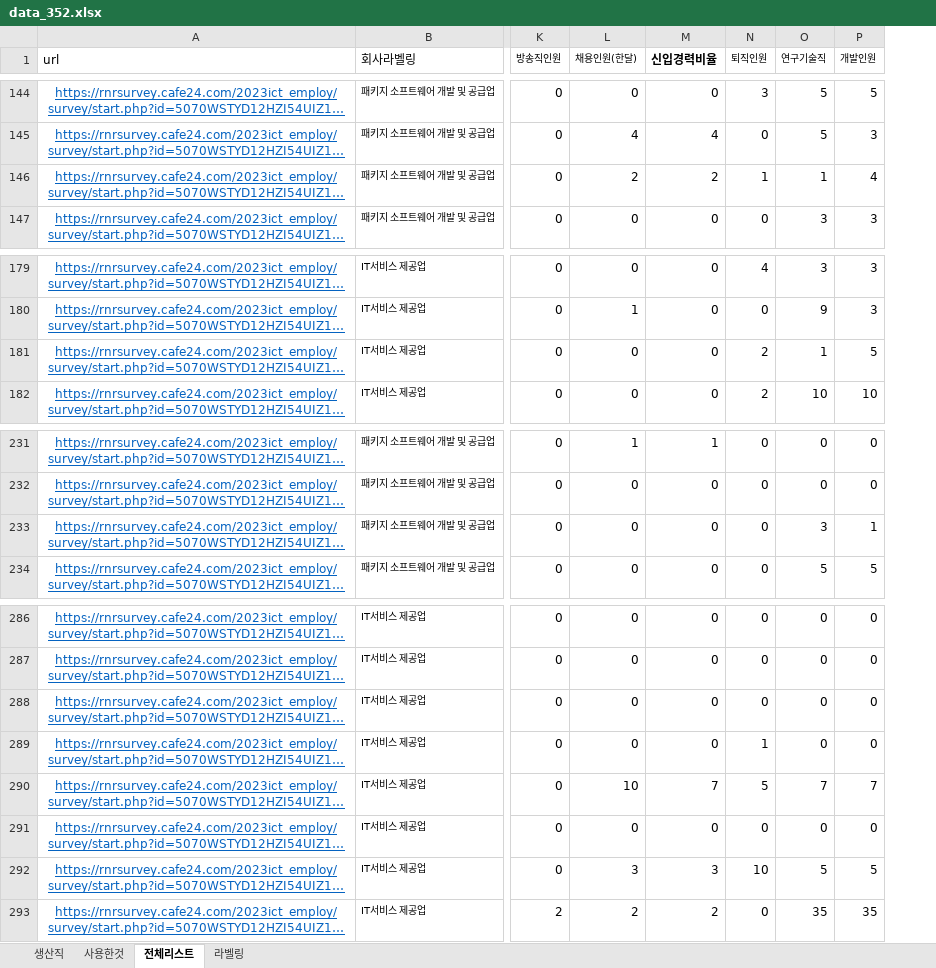
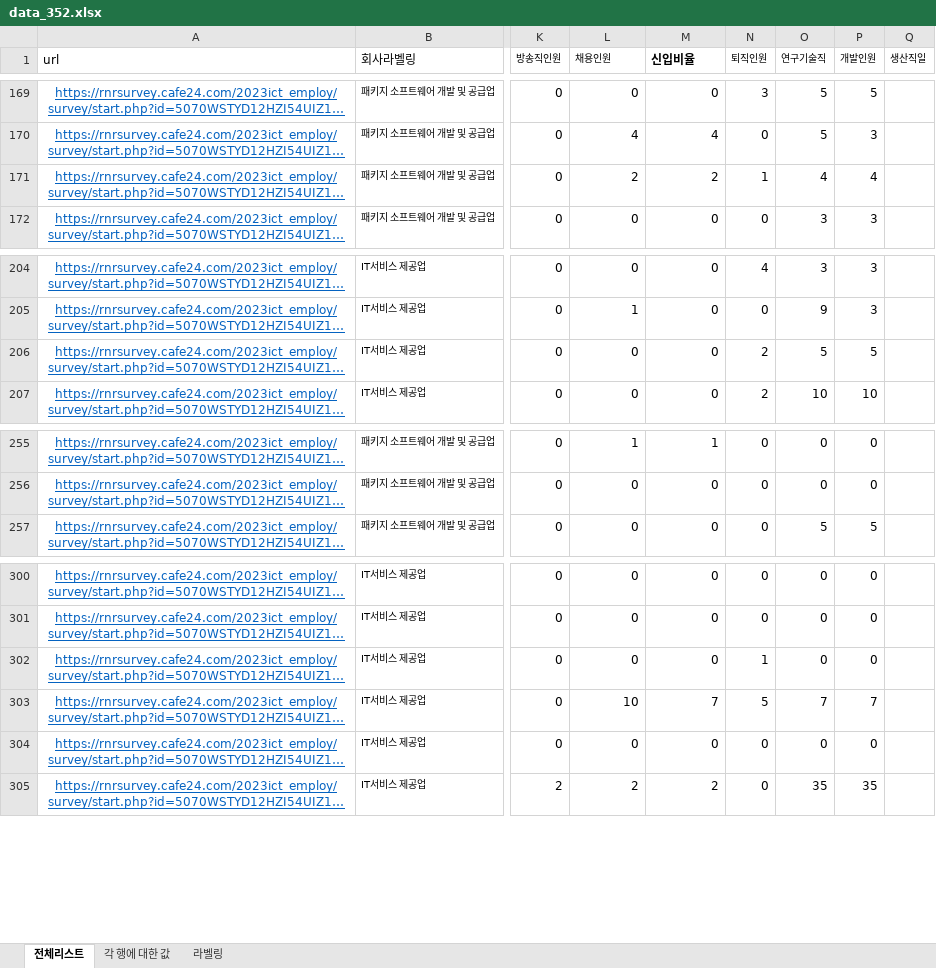
Before and after one commit to yms06034/ict_web_input, an Excel workbook: data_352.xlsx, sheet 전체리스트, drawn as a sheet; only a part is shown, gaps mark what is left out; long unchanged cells end in …; values as stored, in another font and other column widths than the file's, no borders; addresses are those after the commit; the diff covers the shown part only; the diff names each change by its address in the sheet, - before the commit and + after, or states it on an @@ line.

```diff
--- a/data_352.xlsx (sheet 전체리스트)
+++ b/data_352.xlsx (sheet 전체리스트)
-sheet tab: 생산직
-sheet tab: 사용한것
+sheet tab: 각 행에 대한 값
+column Q (생산직일), empty
-L1: 채용인원(한달)
+L1: 채용인원
-M1: 신입경력비율
+M1: 신입비율
-O171 (연구기술직): 1
+O171 (연구기술직): 4
-O206 (연구기술직): 1
+O206 (연구기술직): 5
@@ row 233 moved to row 2: https://rnrsurvey.cafe24.com/2023ict_emp… @@
@@ row 288 moved to row 12: https://rnrsurvey.cafe24.com/2023ict_emp… @@
@@ row 292 moved to row 13: https://rnrsurvey.cafe24.com/2023ict_emp… @@
```
Also changed, not shown: 23 moved rows and 8 edited cells elsewhere in this sheet.
